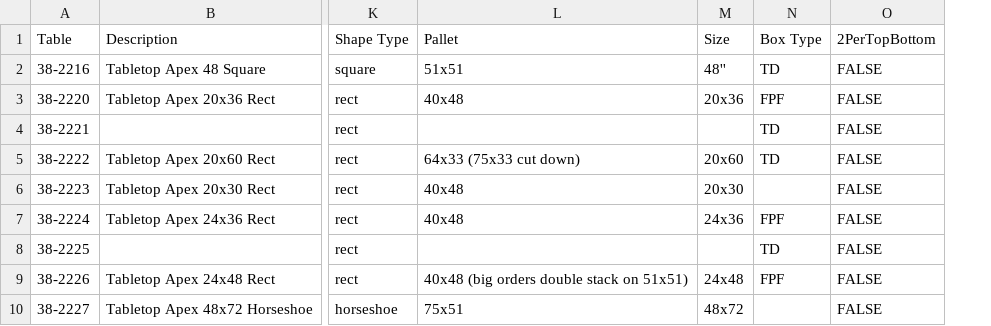
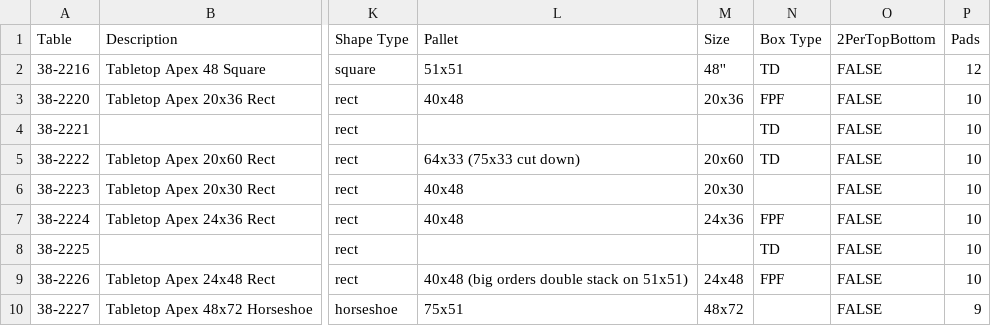
Before and after one commit to sg-p4x347/Efficient-Automatic-Traveler-System, a CSV file: Efficient Automatic Traveler System/bin/Debug/Table Reference.csv, drawn as a sheet; only a part is shown, gaps mark what is left out; the diff names each change by its address in the sheet, - before the commit and + after, or states it on an @@ line.

```diff
--- a/Efficient Automatic Traveler System/bin/Debug/Table Reference.csv
+++ b/Efficient Automatic Traveler System/bin/Debug/Table Reference.csv
+column P (Pads), rows 2-10: 12 | 10 | 10 | 10 | 10 | 10 | 10 | 10 | 9
```
Also changed, not shown: 23 other files.
